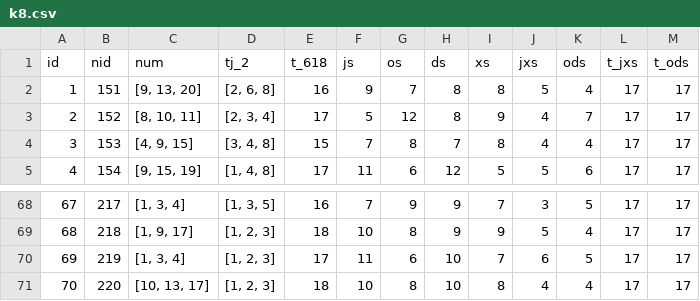
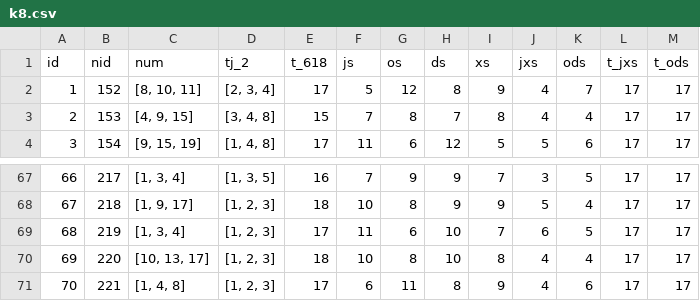
Before and after one commit to hah12345670/test, a CSV file: k8.csv, drawn as a sheet; only a part is shown, gaps mark what is left out; removed rows and columns are numbered as before the commit, all else as after; the diff names each change by its address in the sheet, - before the commit and + after, or states it on an @@ line.

```diff
--- a/k8.csv
+++ b/k8.csv
-row 2: 1 | 151 | [9, 13, 20] | [2, 6, 8] | 16 | 9 | 7 | 8 | 8 | 5 | 4 | 17 | 17
@@ column A (id) renumbered between rows 2 and 70 @@
+row 71: 70 | 221 | [1, 4, 8] | [1, 2, 3] | 17 | 6 | 11 | 8 | 9 | 4 | 6 | 17 | 17
```
Also changed, not shown: 59 other files.
